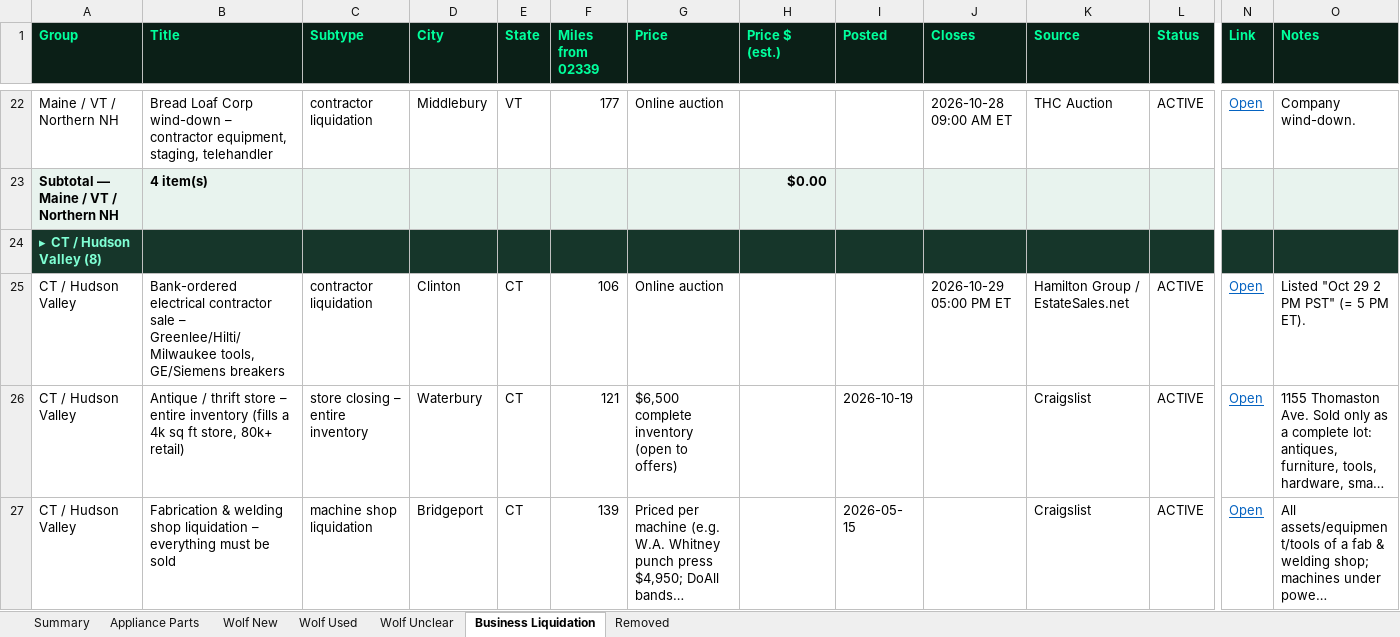
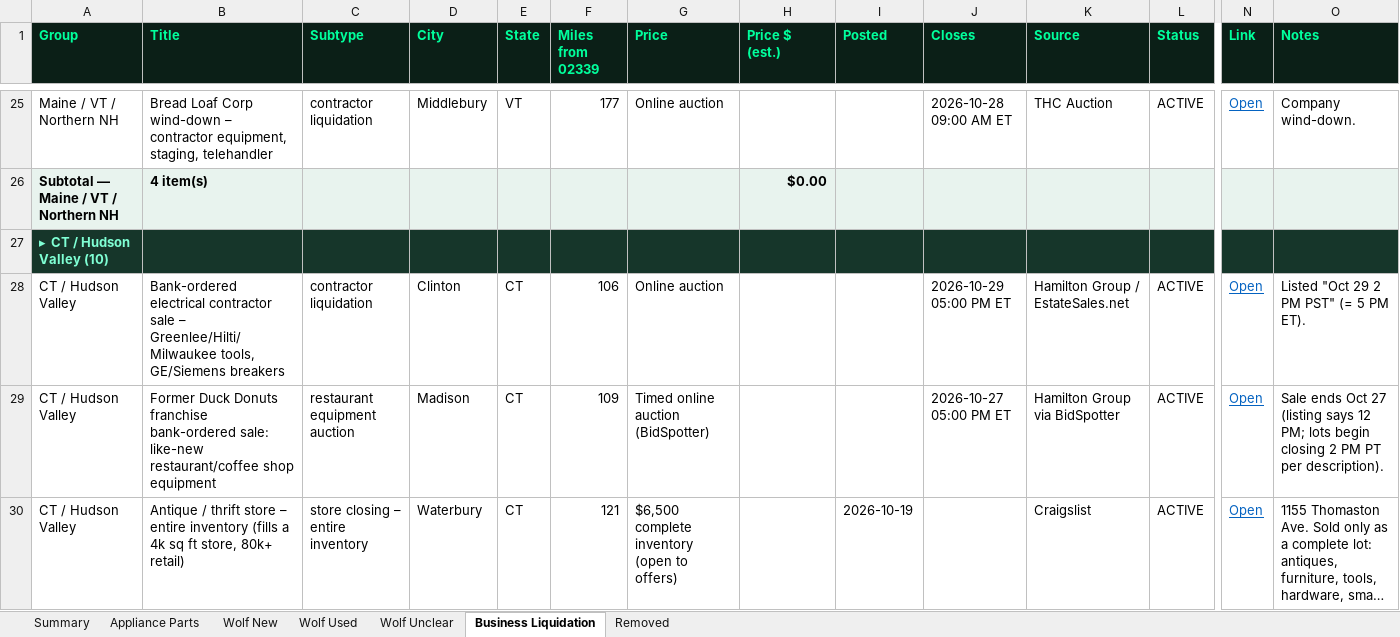
Before and after one commit to theequipmentpark/lot-recon, an Excel workbook: lot_recon.xlsx, sheet Business Liquidation, drawn as a sheet; only a part is shown, gaps mark what is left out; the shorter side is filled out with more unchanged rows; long unchanged cells end in …; values as stored, in another font and other column widths than the file's, no borders; addresses are those after the commit; rows hold the shown columns only; the diff covers the shown part only; the diff names each change by its address in the sheet, - before the commit and + after, or states it on an @@ line.

Commit message:
Lot Recon update 2026-10-21 2pm ET: +4 business liquidations

```diff
--- a/lot_recon.xlsx (sheet Business Liquidation)
+++ b/lot_recon.xlsx (sheet Business Liquidation)
-A27 (Group): ▸ CT / Hudson Valley (8)
+A27 (Group): ▸ CT / Hudson Valley (10)
+row 29: CT / Hudson Valley | Former Duck Donuts franchise bank-ordered sale: like-new restaurant/coffee shop equipment | restaurant equipment auction | Madison | CT | 109 | Timed online auction (BidSpotter) |  |  | 2026-10-27 05:00 PM ET | Hamilton Group via BidSpotter | ACTIVE | Open | Sale ends Oct 27 (listing says 12 PM; lots begin closing 2 PM PT per description).
```
Also changed, not shown: 7 added rows and 1 edited cell elsewhere in this sheet, sheet Removed, sheet Appliance Parts, sheet Summary, 1 other file.
